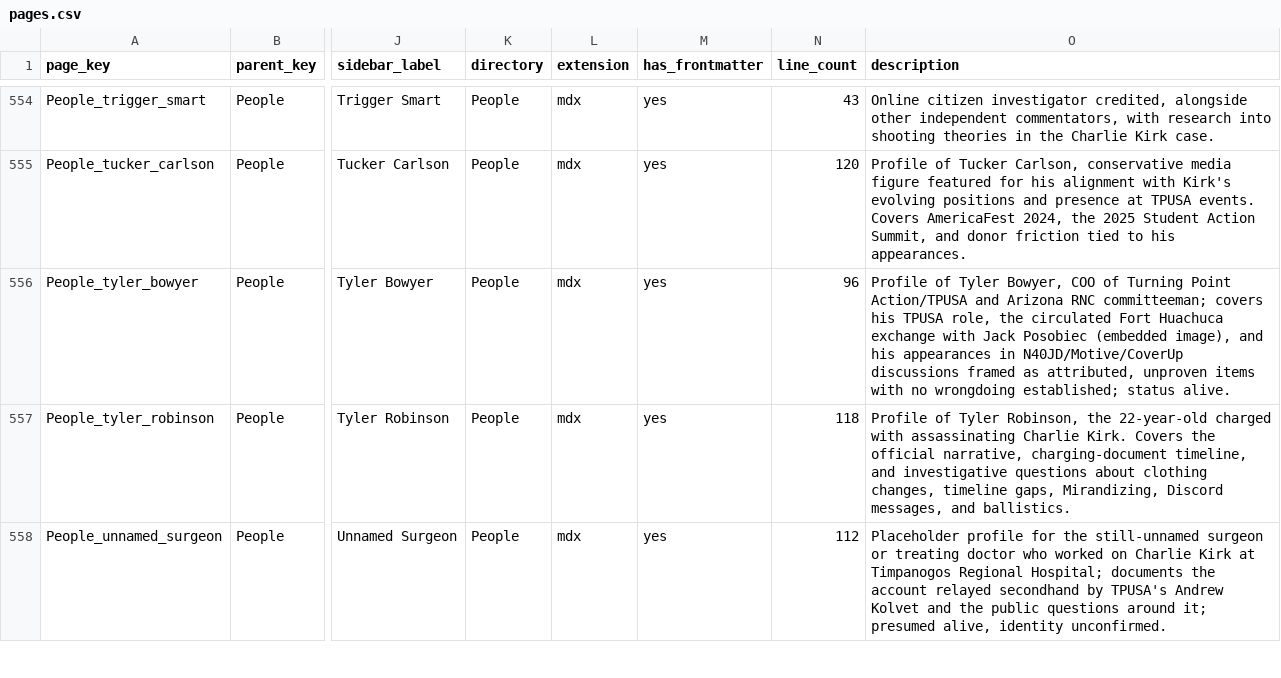
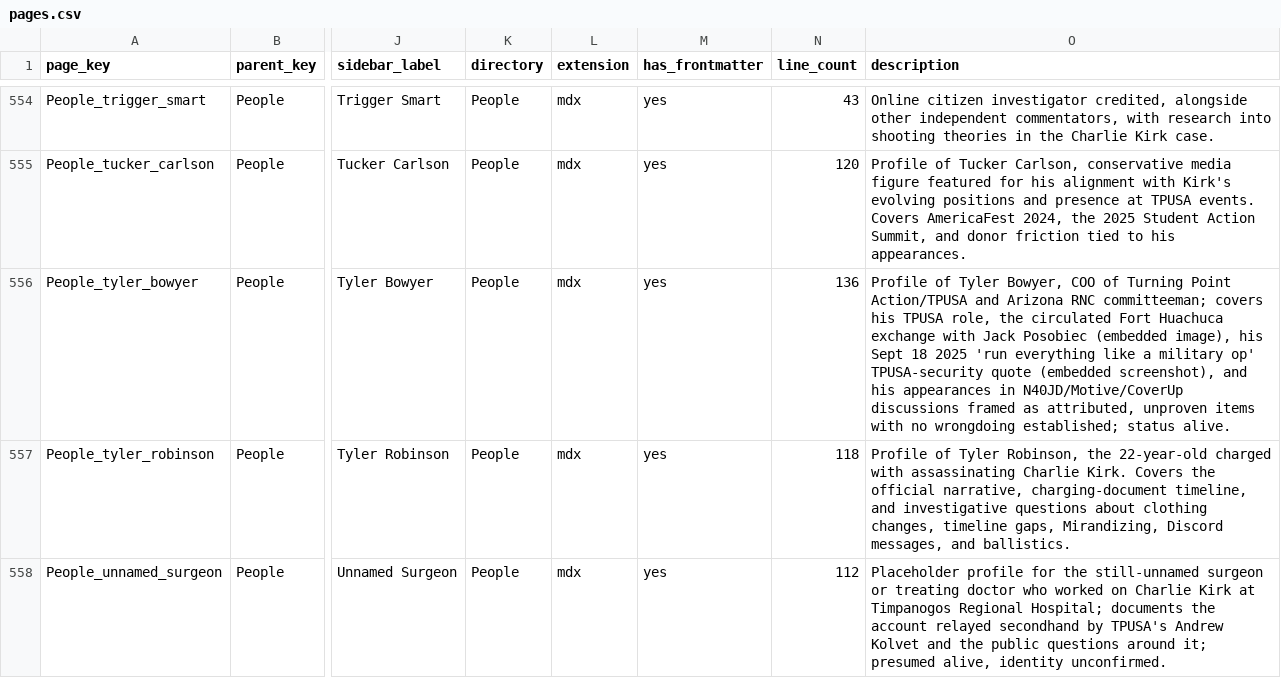
Before and after one commit to ACT3ai/charlie-kirk, a CSV file: pages.csv, drawn as a sheet; only a part is shown, gaps mark what is left out; the diff names each change by its address in the sheet, - before the commit and + after, or states it on an @@ line.

```diff
--- a/pages.csv
+++ b/pages.csv
-N556 (line_count): 96
+N556 (line_count): 136
-O556 (description): …(embedded image), and his…
+O556 (description): …(embedded image), his Sept 18 2025 'run everything like a military op' TPUSA-security quote (embedded screenshot), and his…
```
Also changed, not shown: 7 other files.
